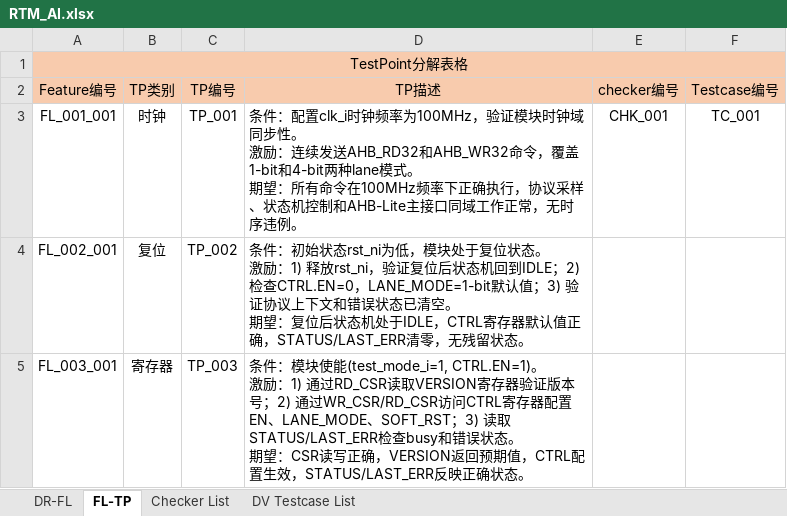
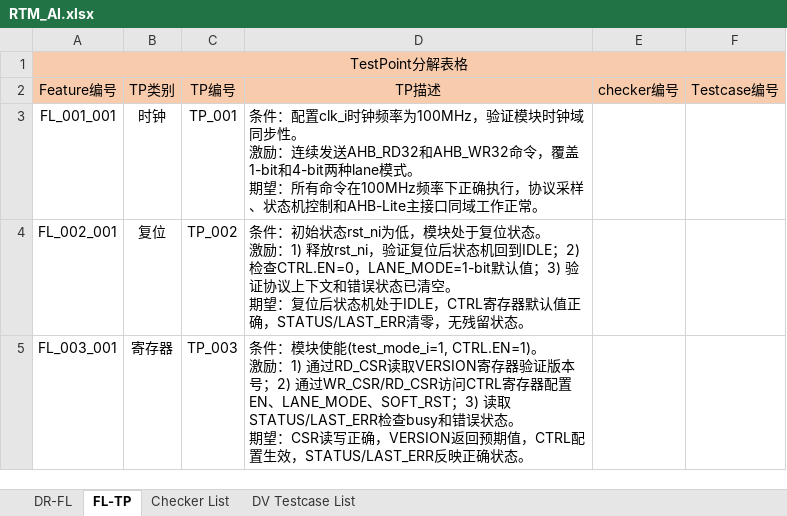
Before and after one commit to changchang6/ai_cc_rtm_gen, an Excel workbook: RTM_AI.xlsx, sheet FL-TP, drawn as a sheet; only a part is shown; values as stored, in another font and other column widths than the file's, no borders; the diff names each change by its address in the sheet, - before the commit and + after, or states it on an @@ line.

```diff
--- a/RTM_AI.xlsx (sheet FL-TP)
+++ b/RTM_AI.xlsx (sheet FL-TP)
-D3: …工作正常，无时序违例。
+D3: …工作正常。
-E3: CHK_001
+E3: (empty)
-F3: TC_001
+F3: (empty)
```
Also changed, not shown: sheet DV Testcase List, sheet Checker List, .claude/skills/rtm_chk_tc_gen/examples/RTM_AI探索.xlsx, RTM_AI_gen.xlsx, 6 other files.
